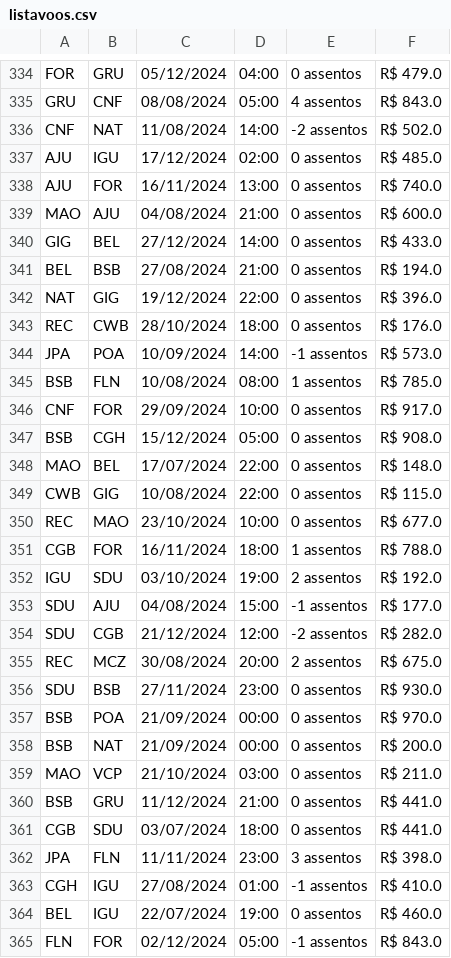
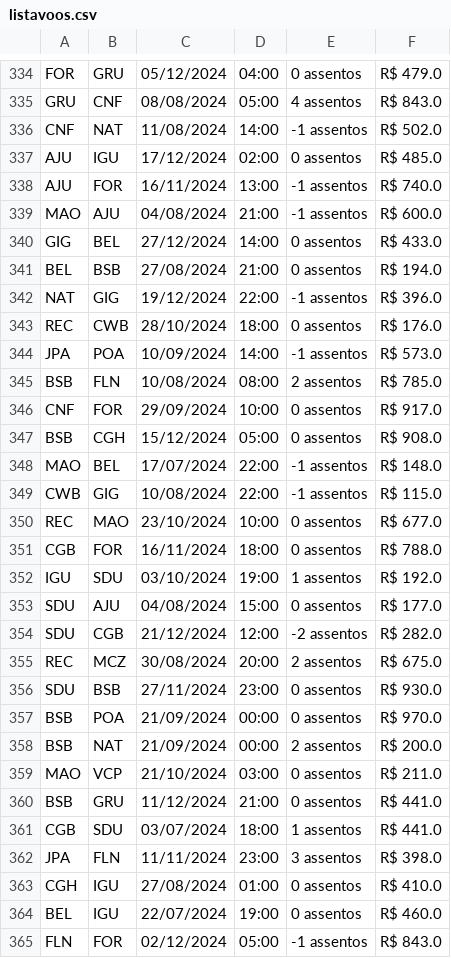
Before and after one commit to Ismaelrpr/trabalho-poo, a CSV file: geradores/listavoos.csv, drawn as a sheet; only a part is shown, gaps mark what is left out; the diff covers the shown part only.

```diff
--- a/geradores/listavoos.csv
+++ b/geradores/listavoos.csv
@@ -335,20 +335,20 @@ FOR;GRU;05/12/2024;04:00;0 assentos;R$ 479.0
 GRU;CNF;08/08/2024;05:00;4 assentos;R$ 843.0
-CNF;NAT;11/08/2024;14:00;-2 assentos;R$ 502.0
+CNF;NAT;11/08/2024;14:00;-1 assentos;R$ 502.0
 AJU;IGU;17/12/2024;02:00;0 assentos;R$ 485.0
-AJU;FOR;16/11/2024;13:00;0 assentos;R$ 740.0
-MAO;AJU;04/08/2024;21:00;0 assentos;R$ 600.0
+AJU;FOR;16/11/2024;13:00;-1 assentos;R$ 740.0
+MAO;AJU;04/08/2024;21:00;-1 assentos;R$ 600.0
 GIG;BEL;27/12/2024;14:00;0 assentos;R$ 433.0
 BEL;BSB;27/08/2024;21:00;0 assentos;R$ 194.0
-NAT;GIG;19/12/2024;22:00;0 assentos;R$ 396.0
+NAT;GIG;19/12/2024;22:00;-1 assentos;R$ 396.0
 REC;CWB;28/10/2024;18:00;0 assentos;R$ 176.0
 JPA;POA;10/09/2024;14:00;-1 assentos;R$ 573.0
-BSB;FLN;10/08/2024;08:00;1 assentos;R$ 785.0
+BSB;FLN;10/08/2024;08:00;2 assentos;R$ 785.0
 CNF;FOR;29/09/2024;10:00;0 assentos;R$ 917.0
 BSB;CGH;15/12/2024;05:00;0 assentos;R$ 908.0
-MAO;BEL;17/07/2024;22:00;0 assentos;R$ 148.0
-CWB;GIG;10/08/2024;22:00;0 assentos;R$ 115.0
+MAO;BEL;17/07/2024;22:00;-1 assentos;R$ 148.0
+CWB;GIG;10/08/2024;22:00;-1 assentos;R$ 115.0
 REC;MAO;23/10/2024;10:00;0 assentos;R$ 677.0
-CGB;FOR;16/11/2024;18:00;1 assentos;R$ 788.0
-IGU;SDU;03/10/2024;19:00;2 assentos;R$ 192.0
-SDU;AJU;04/08/2024;15:00;-1 assentos;R$ 177.0
+CGB;FOR;16/11/2024;18:00;0 assentos;R$ 788.0
+IGU;SDU;03/10/2024;19:00;1 assentos;R$ 192.0
+SDU;AJU;04/08/2024;15:00;0 assentos;R$ 177.0
 SDU;CGB;21/12/2024;12:00;-2 assentos;R$ 282.0
@@ -357,8 +357,8 @@ SDU;BSB;27/11/2024;23:00;0 assentos;R$ 930.0
 BSB;POA;21/09/2024;00:00;0 assentos;R$ 970.0
-BSB;NAT;21/09/2024;00:00;0 assentos;R$ 200.0
+BSB;NAT;21/09/2024;00:00;2 assentos;R$ 200.0
 MAO;VCP;21/10/2024;03:00;0 assentos;R$ 211.0
 BSB;GRU;11/12/2024;21:00;0 assentos;R$ 441.0
-CGB;SDU;03/07/2024;18:00;0 assentos;R$ 441.0
+CGB;SDU;03/07/2024;18:00;1 assentos;R$ 441.0
 JPA;FLN;11/11/2024;23:00;3 assentos;R$ 398.0
-CGH;IGU;27/08/2024;01:00;-1 assentos;R$ 410.0
+CGH;IGU;27/08/2024;01:00;0 assentos;R$ 410.0
 BEL;IGU;22/07/2024;19:00;0 assentos;R$ 460.0
```
Also changed, not shown: 131 edited cells elsewhere in this file, geradores/listaclientes.csv, geradores/listahoteis.csv, 4 other files.
